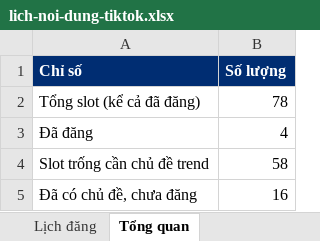
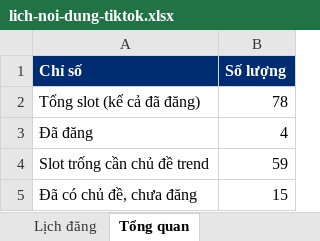
Before and after one commit to tinle47/Adtek_website, an Excel workbook: video/plan/lich-noi-dung-tiktok.xlsx, sheet Tổng quan, drawn as a sheet; values as stored, in another font and other column widths than the file's, no borders; the diff names each change by its address in the sheet, - before the commit and + after, or states it on an @@ line.

```diff
--- a/video/plan/lich-noi-dung-tiktok.xlsx (sheet Tổng quan)
+++ b/video/plan/lich-noi-dung-tiktok.xlsx (sheet Tổng quan)
-B4 (Số lượng): 58
+B4 (Số lượng): 59
-B5 (Số lượng): 16
+B5 (Số lượng): 15
```
Also changed, not shown: sheet Lịch đăng, 16 other files.
